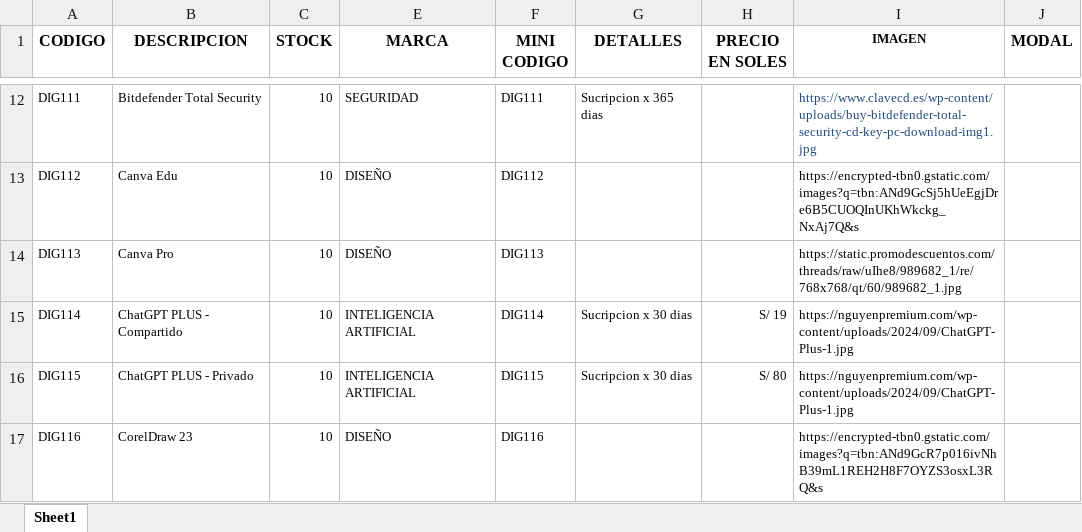
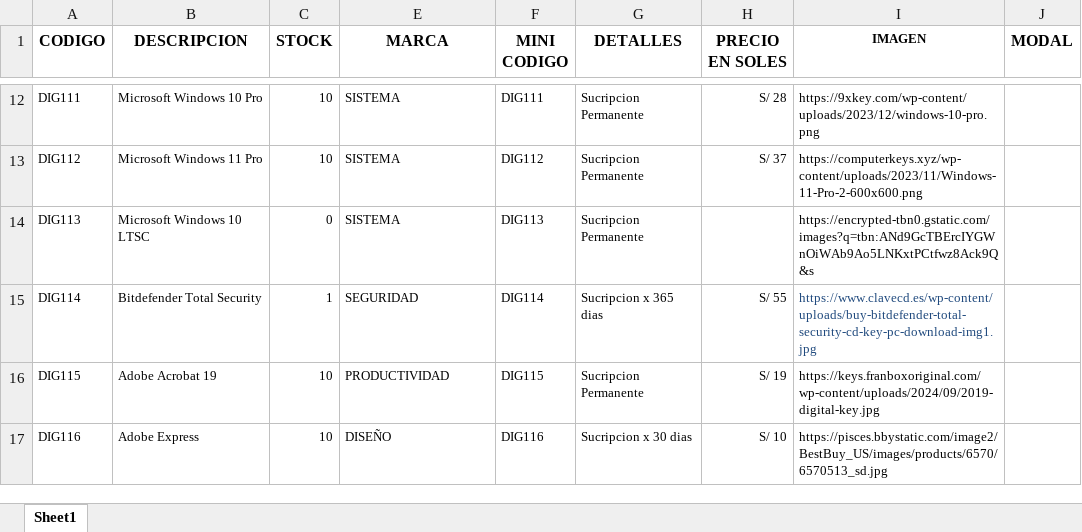
Before and after one commit to scperu/store, an Excel workbook: digicode.xlsx, sheet Sheet1, drawn as a sheet; only a part is shown, gaps mark what is left out; values as stored, in another font and other column widths than the file's, no borders; table styles not drawn; the diff covers the shown part only; the diff names each change by its address in the sheet, - before the commit and + after, or states it on an @@ line.

Commit message:
Add files via upload

```diff
--- a/digicode.xlsx (sheet Sheet1)
+++ b/digicode.xlsx (sheet Sheet1)
-B12 (DESCRIPCION): Bitdefender Total Security
+B12 (DESCRIPCION): Microsoft Windows 10 Pro
-E12 (MARCA): SEGURIDAD
+E12 (MARCA): SISTEMA
-G12 (DETALLES): Sucripcion x 365 dias
+G12 (DETALLES): Sucripcion Permanente
-H12 (PRECIO EN SOLES): (empty)
+H12 (PRECIO EN SOLES): S/ 28
-I12 (IMAGEN): https://www.clavecd.es/wp-content/uploads/buy-bitdefender-total-security-cd-key-pc-download-img1.jpg
+I12 (IMAGEN): https://9xkey.com/wp-content/uploads/2023/12/windows-10-pro.png
-I12 text colour: #1F497D
+I12 text colour: black
-B13 (DESCRIPCION): Canva Edu
+B13 (DESCRIPCION): Microsoft Windows 11 Pro
-E13:E14 (MARCA): DISEÑO
+E13:E14 (MARCA): SISTEMA
-G13:G14 (DETALLES): (empty)
+G13:G14 (DETALLES): Sucripcion Permanente
-H13 (PRECIO EN SOLES): (empty)
+H13 (PRECIO EN SOLES): S/ 37
-I13 (IMAGEN): https://encrypted-tbn0.gstatic.com/images?q=tbn:ANd9GcSj5hUeEgjDre6B5CUOQInUKhWkckg_NxAj7Q&s
+I13 (IMAGEN): https://computerkeys.xyz/wp-content/uploads/2023/11/Windows-11-Pro-2-600x600.png
-B14 (DESCRIPCION): Canva Pro
+B14 (DESCRIPCION): Microsoft Windows 10 LTSC
-C14 (STOCK): 10
+C14 (STOCK): 0
-I14 (IMAGEN): https://static.promodescuentos.com/threads/raw/uIhe8/989682_1/re/768x768/qt/60/989682_1.jpg
+I14 (IMAGEN): https://encrypted-tbn0.gstatic.com/images?q=tbn:ANd9GcTBErcIYGWnOiWAb9Ao5LNKxtPCtfwz8Ack9Q&s
-B15 (DESCRIPCION): ChatGPT PLUS - Compartido
+B15 (DESCRIPCION): Bitdefender Total Security
-C15 (STOCK): 10
+C15 (STOCK): 1
-E15 (MARCA): INTELIGENCIA ARTIFICIAL
+E15 (MARCA): SEGURIDAD
-G15 (DETALLES): Sucripcion x 30 dias
+G15 (DETALLES): Sucripcion x 365 dias
-H15 (PRECIO EN SOLES): S/ 19
+H15 (PRECIO EN SOLES): S/ 55
-I15 (IMAGEN): https://nguyenpremium.com/wp-content/uploads/2024/09/ChatGPT-Plus-1.jpg
+I15 (IMAGEN): https://www.clavecd.es/wp-content/uploads/buy-bitdefender-total-security-cd-key-pc-download-img1.jpg
-I15 text colour: black
+I15 text colour: #1F497D
-B16 (DESCRIPCION): ChatGPT PLUS - Privado
+B16 (DESCRIPCION): Adobe Acrobat 19
-E16 (MARCA): INTELIGENCIA ARTIFICIAL
+E16 (MARCA): PRODUCTIVIDAD
-G16 (DETALLES): Sucripcion x 30 dias
+G16 (DETALLES): Sucripcion Permanente
-H16 (PRECIO EN SOLES): S/ 80
+H16 (PRECIO EN SOLES): S/ 19
-I16 (IMAGEN): https://nguyenpremium.com/wp-content/uploads/2024/09/ChatGPT-Plus-1.jpg
+I16 (IMAGEN): https://keys.franboxoriginal.com/wp-content/uploads/2024/09/2019-digital-key.jpg
-B17 (DESCRIPCION): CorelDraw 23
+B17 (DESCRIPCION): Adobe Express
-G17 (DETALLES): (empty)
+G17 (DETALLES): Sucripcion x 30 dias
-H17 (PRECIO EN SOLES): (empty)
+H17 (PRECIO EN SOLES): S/ 10
-I17 (IMAGEN): https://encrypted-tbn0.gstatic.com/images?q=tbn:ANd9GcR7p016ivNhB39mL1REH2H8F7OYZS3osxL3RQ&s
+I17 (IMAGEN): https://pisces.bbystatic.com/image2/BestBuy_US/images/products/6570/6570513_sd.jpg
```
Also changed, not shown: 1 added row, 207 edited cells and cell formats elsewhere in this sheet.
